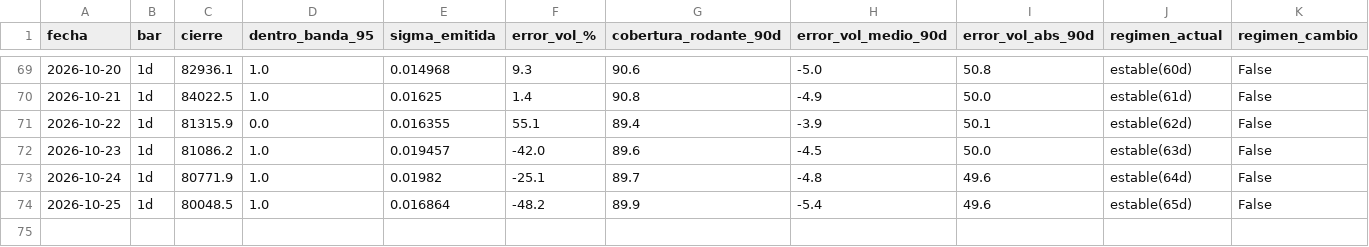
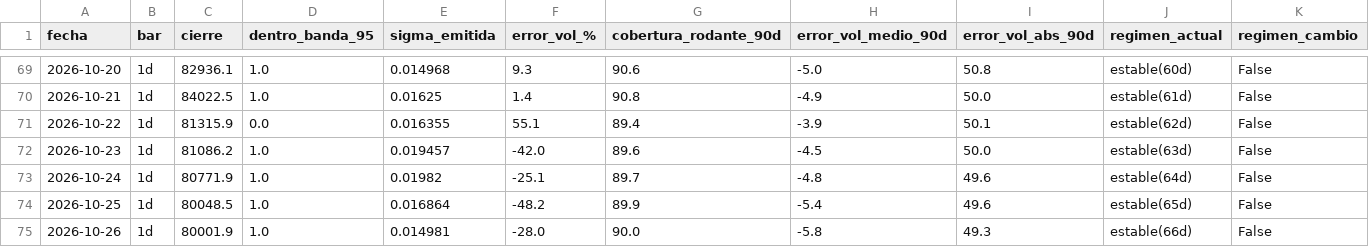
Before and after one commit to jwhinds74/btc-risk-bands, a CSV file: monitoring/health_log.csv, drawn as a sheet; only a part is shown, gaps mark what is left out; rows hold the shown columns only; the diff names each change by its address in the sheet, - before the commit and + after, or states it on an @@ line.

```diff
--- a/monitoring/health_log.csv
+++ b/monitoring/health_log.csv
+row 75: 2026-10-26 | 1d | 80001.9 | 1.0 | 0.014981 | -28.0 | 90.0 | -5.8 | 49.3 | estable(66d) | False
```
Also changed, not shown: btc_ohlcv_cache.csv, 1 other file.
